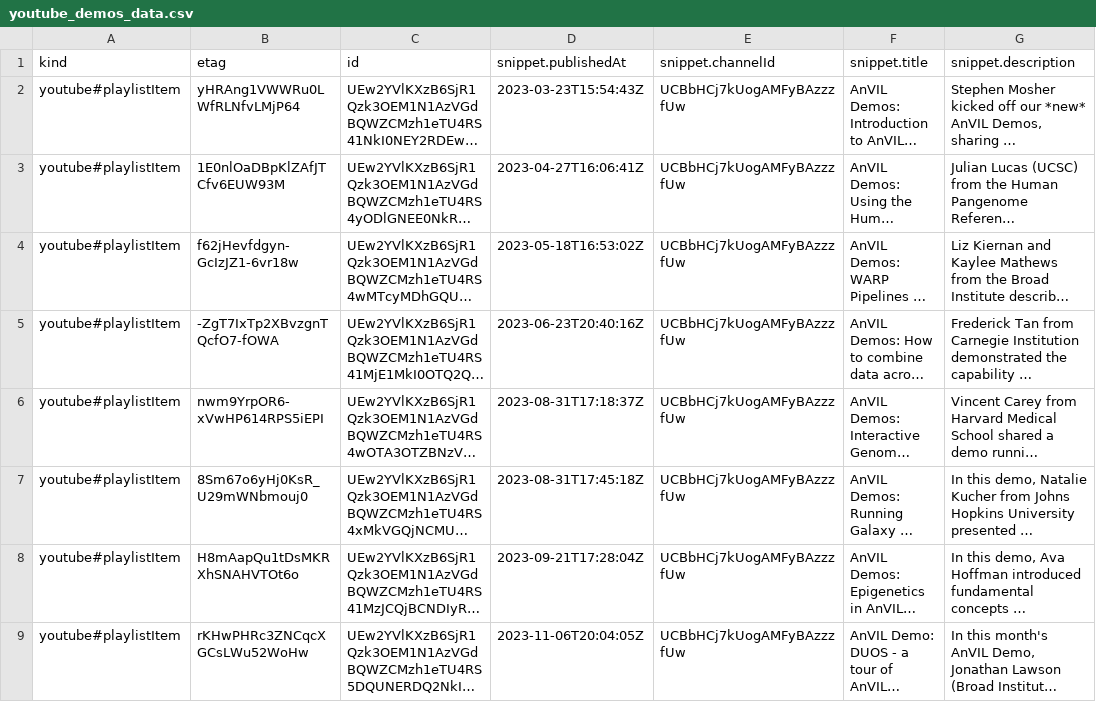
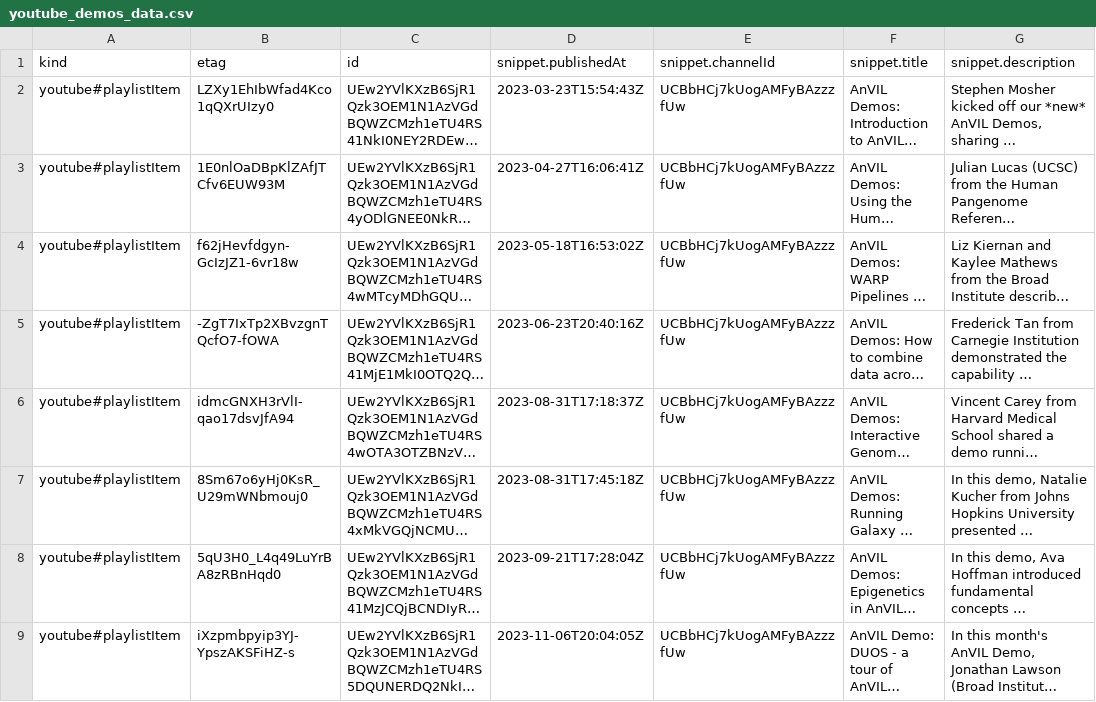
Before and after one commit to fhdsl/AnVIL_Collection, a CSV file: resources/youtube_demos_data.csv, drawn as a sheet; only a part is shown; long unchanged cells end in …; the diff names each change by its address in the sheet, - before the commit and + after, or states it on an @@ line.

```diff
--- a/resources/youtube_demos_data.csv
+++ b/resources/youtube_demos_data.csv
-B2 (etag): yHRAng1VWWRu0LWfRLNfvLMjP64
+B2 (etag): LZXy1EhIbWfad4Kco1qQXrUIzy0
-B6 (etag): nwm9YrpOR6-xVwHP614RPS5iEPI
+B6 (etag): idmcGNXH3rVlI-qao17dsvJfA94
-B8 (etag): H8mAapQu1tDsMKRXhSNAHVTOt6o
+B8 (etag): 5qU3H0_L4q49LuYrBA8zRBnHqd0
-B9 (etag): rKHwPHRc3ZNCqcXGCsLWu52WoHw
+B9 (etag): iXzpmbpyip3YJ-YpszAKSFiHZ-s
```
Also changed, not shown: resources/youtube_anvil_wdl_data.csv, resources/youtube_gdscn_sars_data.csv, 4 other files.
